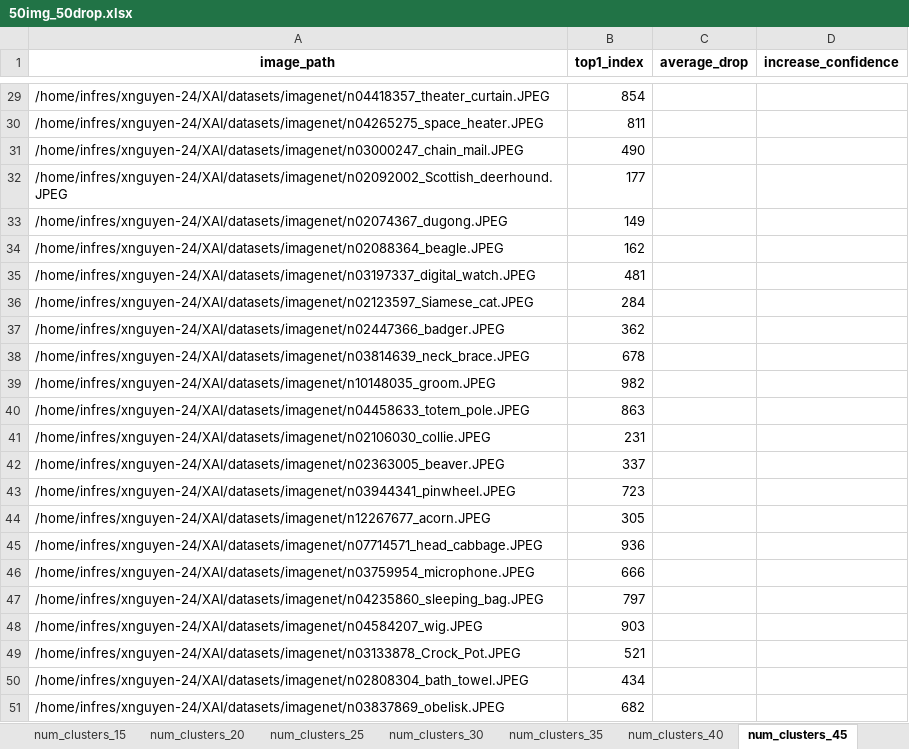
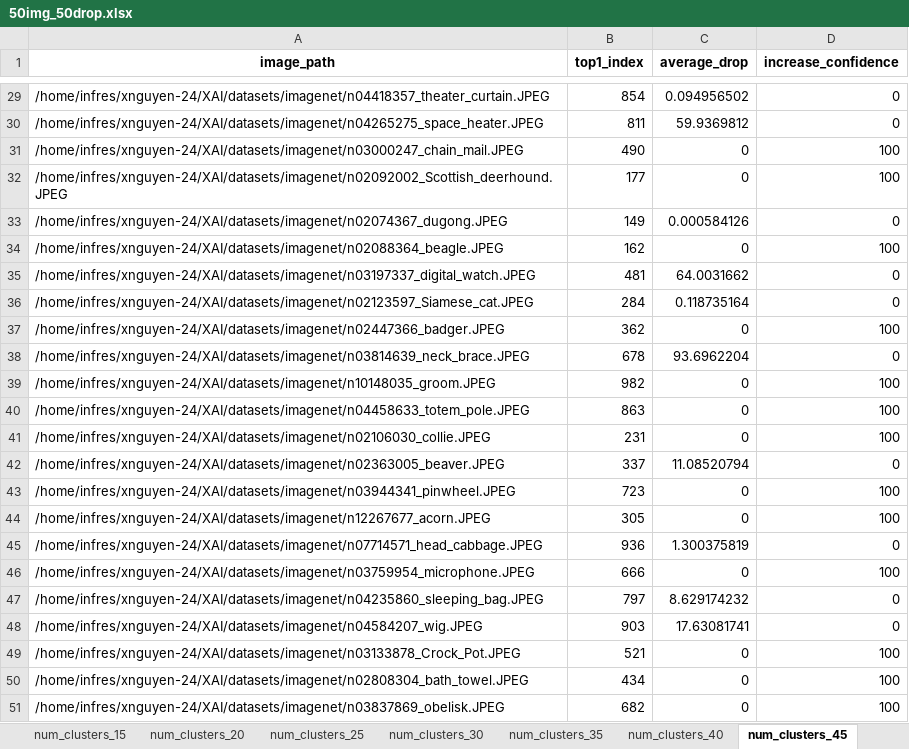
Before and after one commit to nxhoang562/2025_XAI, an Excel workbook: ScoreCAM_cluster/results/50img_50drop.xlsx, sheet num_clusters_45, drawn as a sheet; only a part is shown, gaps mark what is left out; values as stored, in another font and other column widths than the file's, no borders; the diff covers the shown part only; the diff names each change by its address in the sheet, - before the commit and + after, or states it on an @@ line.

```diff
--- a/ScoreCAM_cluster/results/50img_50drop.xlsx (sheet num_clusters_45)
+++ b/ScoreCAM_cluster/results/50img_50drop.xlsx (sheet num_clusters_45)
-C29 (average_drop): (empty)
+C29 (average_drop): 0.094956502
-D29:D30 (increase_confidence): (empty)
+D29:D30 (increase_confidence): 0
-C30 (average_drop): (empty)
+C30 (average_drop): 59.9369812
-C31:C32 (average_drop): (empty)
+C31:C32 (average_drop): 0
-D31:D32 (increase_confidence): (empty)
+D31:D32 (increase_confidence): 100
-C33 (average_drop): (empty)
+C33 (average_drop): 0.000584126
-D33 (increase_confidence): (empty)
+D33 (increase_confidence): 0
-C34 (average_drop): (empty)
+C34 (average_drop): 0
-D34 (increase_confidence): (empty)
+D34 (increase_confidence): 100
-C35 (average_drop): (empty)
+C35 (average_drop): 64.0031662
-D35:D36 (increase_confidence): (empty)
+D35:D36 (increase_confidence): 0
-C36 (average_drop): (empty)
+C36 (average_drop): 0.118735164
-C37 (average_drop): (empty)
+C37 (average_drop): 0
-D37 (increase_confidence): (empty)
+D37 (increase_confidence): 100
-C38 (average_drop): (empty)
+C38 (average_drop): 93.6962204
-D38 (increase_confidence): (empty)
+D38 (increase_confidence): 0
-C39:C41 (average_drop): (empty)
+C39:C41 (average_drop): 0
-D39:D41 (increase_confidence): (empty)
+D39:D41 (increase_confidence): 100
-C42 (average_drop): (empty)
+C42 (average_drop): 11.08520794
-D42 (increase_confidence): (empty)
+D42 (increase_confidence): 0
-C43:C44 (average_drop): (empty)
+C43:C44 (average_drop): 0
-D43:D44 (increase_confidence): (empty)
+D43:D44 (increase_confidence): 100
-C45 (average_drop): (empty)
+C45 (average_drop): 1.300375819
-D45 (increase_confidence): (empty)
+D45 (increase_confidence): 0
-C46 (average_drop): (empty)
+C46 (average_drop): 0
-D46 (increase_confidence): (empty)
+D46 (increase_confidence): 100
-C47 (average_drop): (empty)
+C47 (average_drop): 8.629174232
-D47:D48 (increase_confidence): (empty)
+D47:D48 (increase_confidence): 0
-C48 (average_drop): (empty)
+C48 (average_drop): 17.63081741
-C49:C51 (average_drop): (empty)
+C49:C51 (average_drop): 0
-D49:D51 (increase_confidence): (empty)
+D49:D51 (increase_confidence): 100
```
Also changed, not shown: 56 edited cells elsewhere in this sheet, other sheet tabs, 3 other files.
